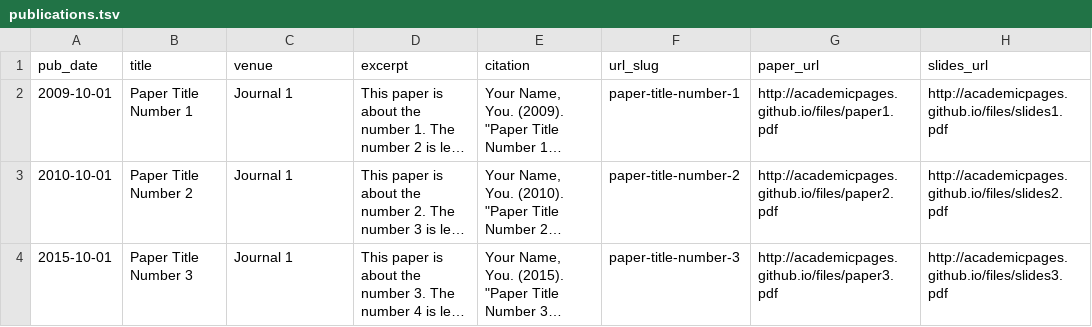
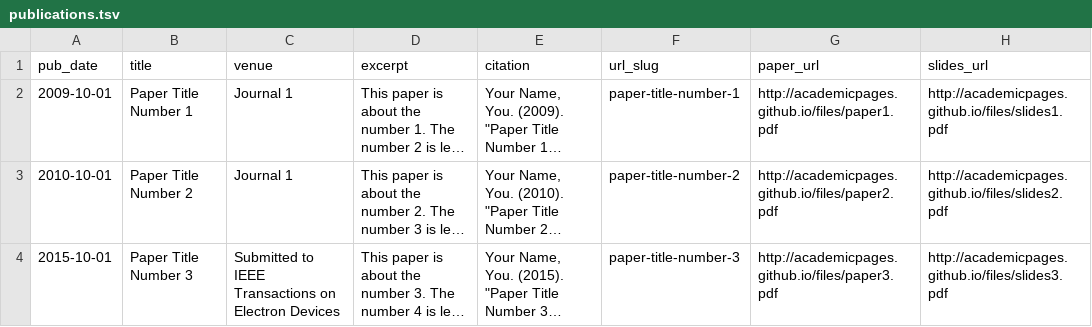
Before and after one commit to Chaeyun97/Chaeyun97.github.io, a TSV file: markdown_generator/publications.tsv, drawn as a sheet; long unchanged cells end in …; the diff names each change by its address in the sheet, - before the commit and + after, or states it on an @@ line.

Commit message:
Update publications.tsv

```diff
--- a/markdown_generator/publications.tsv
+++ b/markdown_generator/publications.tsv
-C4 (venue): Journal 1
+C4 (venue): Submitted to IEEE Transactions on Electron Devices
```
